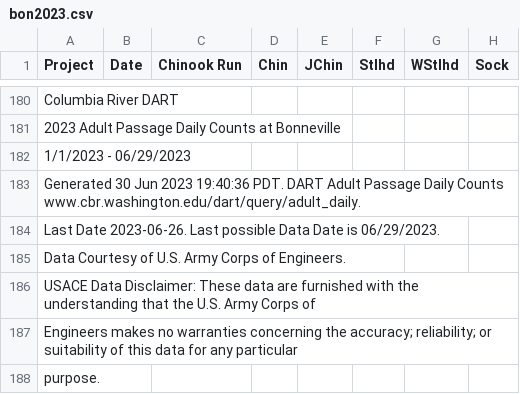
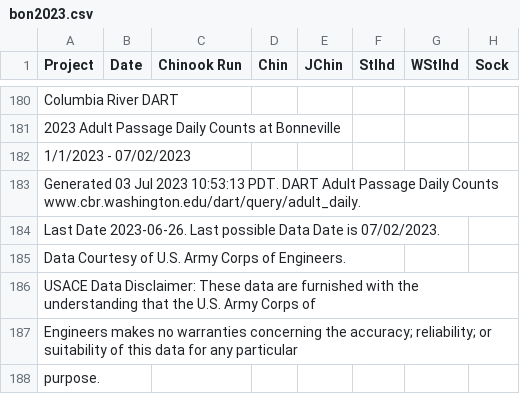
Before and after one commit to liu-zoe/orcasalmon, a CSV file: data/bonchinook/bon2023.csv, drawn as a sheet; only a part is shown, gaps mark what is left out; the diff names each change by its address in the sheet, - before the commit and + after, or states it on an @@ line.

```diff
--- a/data/bonchinook/bon2023.csv
+++ b/data/bonchinook/bon2023.csv
-A182 (Project): 1/1/2023 - 06/29/2023
+A182 (Project): 1/1/2023 - 07/02/2023
-A183 (Project): Generated 30 Jun 2023 19:40:36 PDT. DART…
+A183 (Project): Generated 03 Jul 2023 10:53:13 PDT. DART…
-A184 (Project): …Date is 06/29/2023.
+A184 (Project): …Date is 07/02/2023.
```
Also changed, not shown: data/acartia/srkw_2023.csv, data/foschinook/fos2023.csv.
